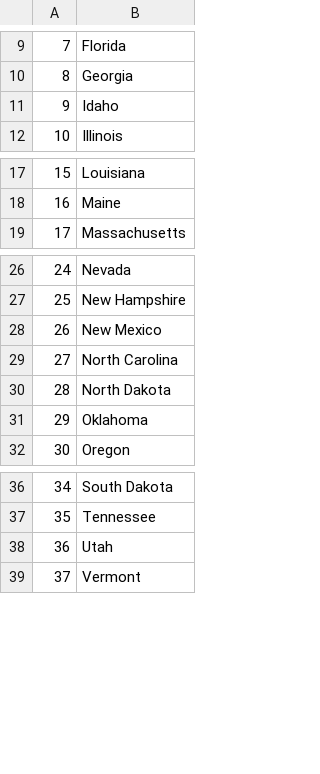
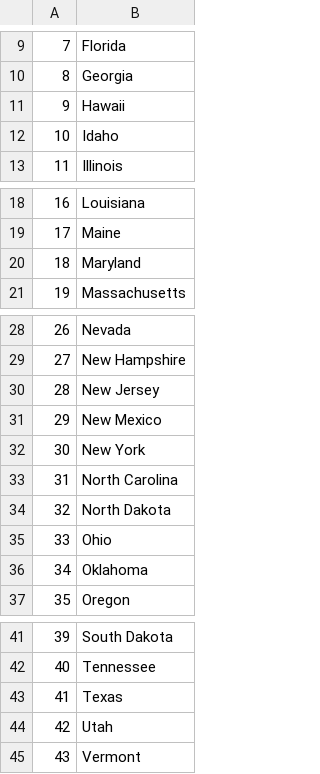
Before and after one commit to mrtyalbs/100_days_of_code_python, a CSV file: day_25_U.S_states_game/states_to_learn.csv, drawn as a sheet; only a part is shown, gaps mark what is left out; addresses are those after the commit; the diff names each change by its address in the sheet, - before the commit and + after, or states it on an @@ line.

Commit message:
list comprehension challange done

```diff
--- a/day_25_U.S_states_game/states_to_learn.csv
+++ b/day_25_U.S_states_game/states_to_learn.csv
+row 11: 9 | Hawaii
@@ column A renumbered from row 12 down @@
+row 20: 18 | Maryland
+row 30: 28 | New Jersey
+row 32: 30 | New York
+row 35: 33 | Ohio
+row 43: 41 | Texas
```
Also changed, not shown: 1 other file.
